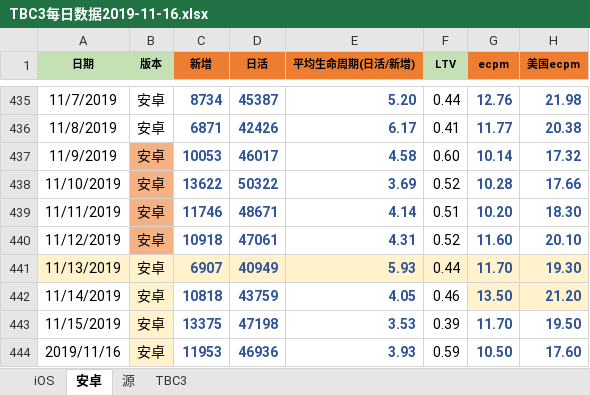
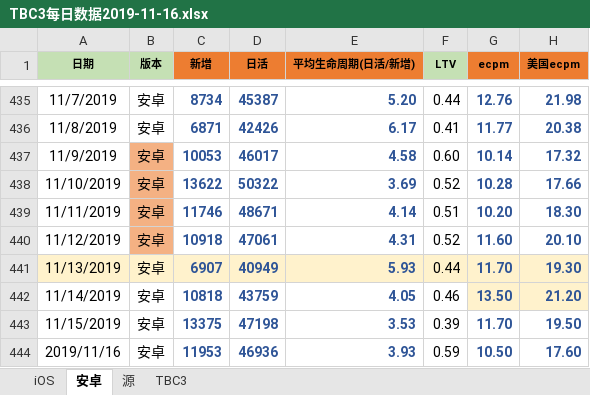
Before and after one commit to jqknono/little-tools, an Excel workbook: TBC3每日数据2019-11-16.xlsx, sheet 安卓, drawn as a sheet; only a part is shown, gaps mark what is left out; values as stored, in another font and other column widths than the file's, no borders; the diff names each change by its address in the sheet, - before the commit and + after, or states it on an @@ line.

```diff
--- a/TBC3每日数据2019-11-16.xlsx (sheet 安卓)
+++ b/TBC3每日数据2019-11-16.xlsx (sheet 安卓)
-B442:B444 fill: #FFF2CC
+B442:B444 fill: none
```
Also changed, not shown: sheet iOS, sheet TBC3, charts or pictures, 2 other files.
